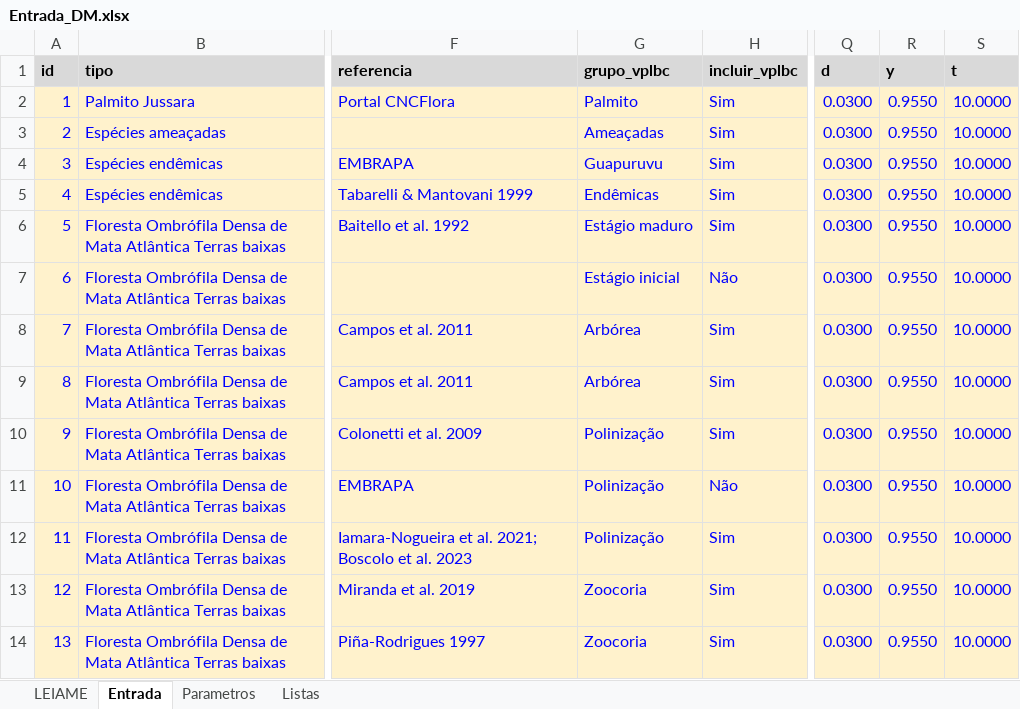
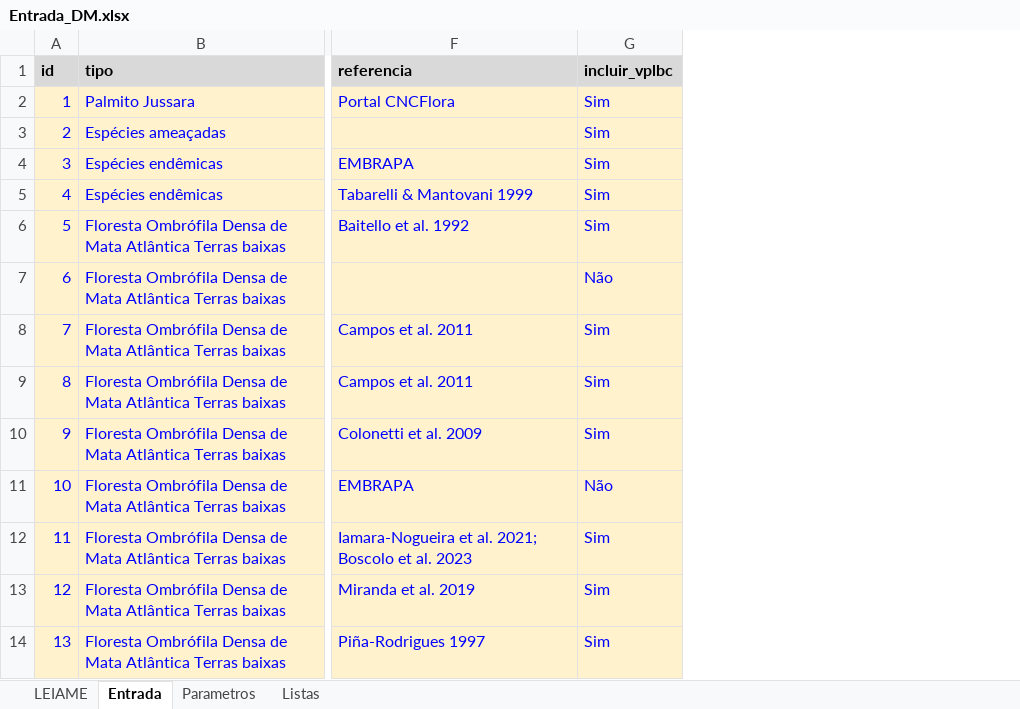
Before and after one commit to dmaurenza/Claude, an Excel workbook: Modelos/Entrada_DM.xlsx, sheet Entrada, drawn as a sheet; only a part is shown, gaps mark what is left out; values as stored, in another font and other column widths than the file's, no borders; the diff names each change by its address in the sheet, - before the commit and + after, or states it on an @@ line.

```diff
--- a/Modelos/Entrada_DM.xlsx (sheet Entrada)
+++ b/Modelos/Entrada_DM.xlsx (sheet Entrada)
-column G (grupo_vplbc), rows 2-14: Palmito | Ameaçadas | Guapuruvu | Endêmicas | Estágio maduro | Estágio inicial | Arbórea | Arbórea | Polinização | Polinização | Polinização | Zoocoria | Zoocoria
-column Q (d), rows 2-14: all 0.0300
-column R (y), rows 2-14: all 0.9550
-column S (t), rows 2-14: all 10.0000
```
Also changed, not shown: sheet LEIAME, 1 other file.
